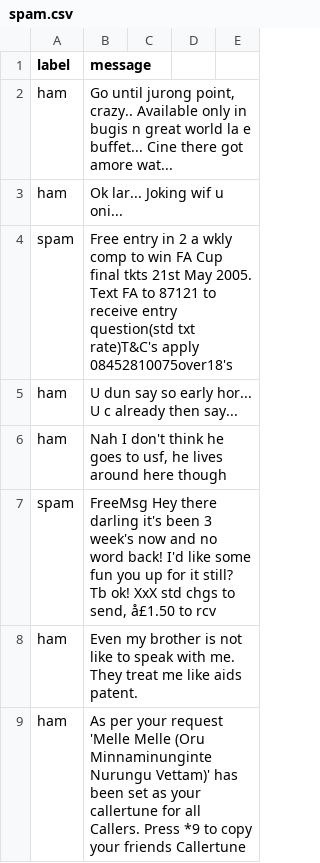
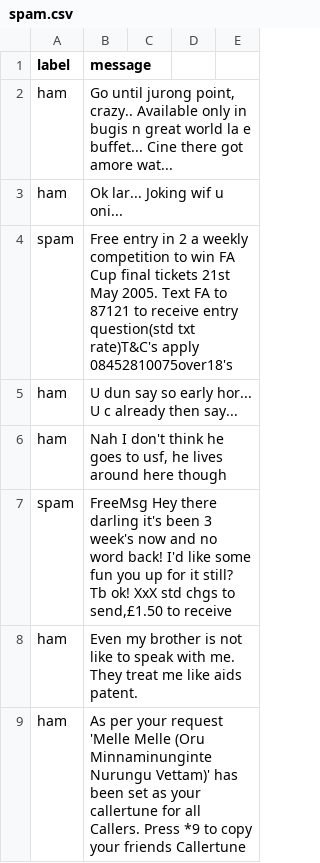
Before and after one commit to owais756/scam-network-detection-system, a CSV file: datasets/raw/spam.csv, drawn as a sheet; only a part is shown; the diff covers the shown part only.

Commit message:
Update spam.csv

```diff
--- a/datasets/raw/spam.csv
+++ b/datasets/raw/spam.csv
@@ -3,6 +3,6 @@ ham,"Go until jurong point, crazy.. Available only in bugis n great world la e b
 ham,Ok lar... Joking wif u oni...,,,
-spam,Free entry in 2 a wkly comp to win FA Cup final tkts 21st May 2005. Text FA to 87121 to receive entry question(std txt rate)T&C's apply 08452810075over18's,,,
+spam,Free entry in 2 a weekly competition to win FA Cup final tickets 21st May 2005. Text FA to 87121 to receive entry question(std txt rate)T&C's apply 08452810075over18's,,,
 ham,U dun say so early hor... U c already then say...,,,
 ham,"Nah I don't think he goes to usf, he lives around here though",,,
-spam,"FreeMsg Hey there darling it's been 3 week's now and no word back! I'd like some fun you up for it still? Tb ok! XxX std chgs to send, å£1.50 to rcv",,,
+spam,"FreeMsg Hey there darling it's been 3 week's now and no word back! I'd like some fun you up for it still? Tb ok! XxX std chgs to send,£1.50 to receive",,,
 ham,Even my brother is not like to speak with me. They treat me like aids patent.,,,
```
Also changed, not shown: 8 edited cells elsewhere in this file.
